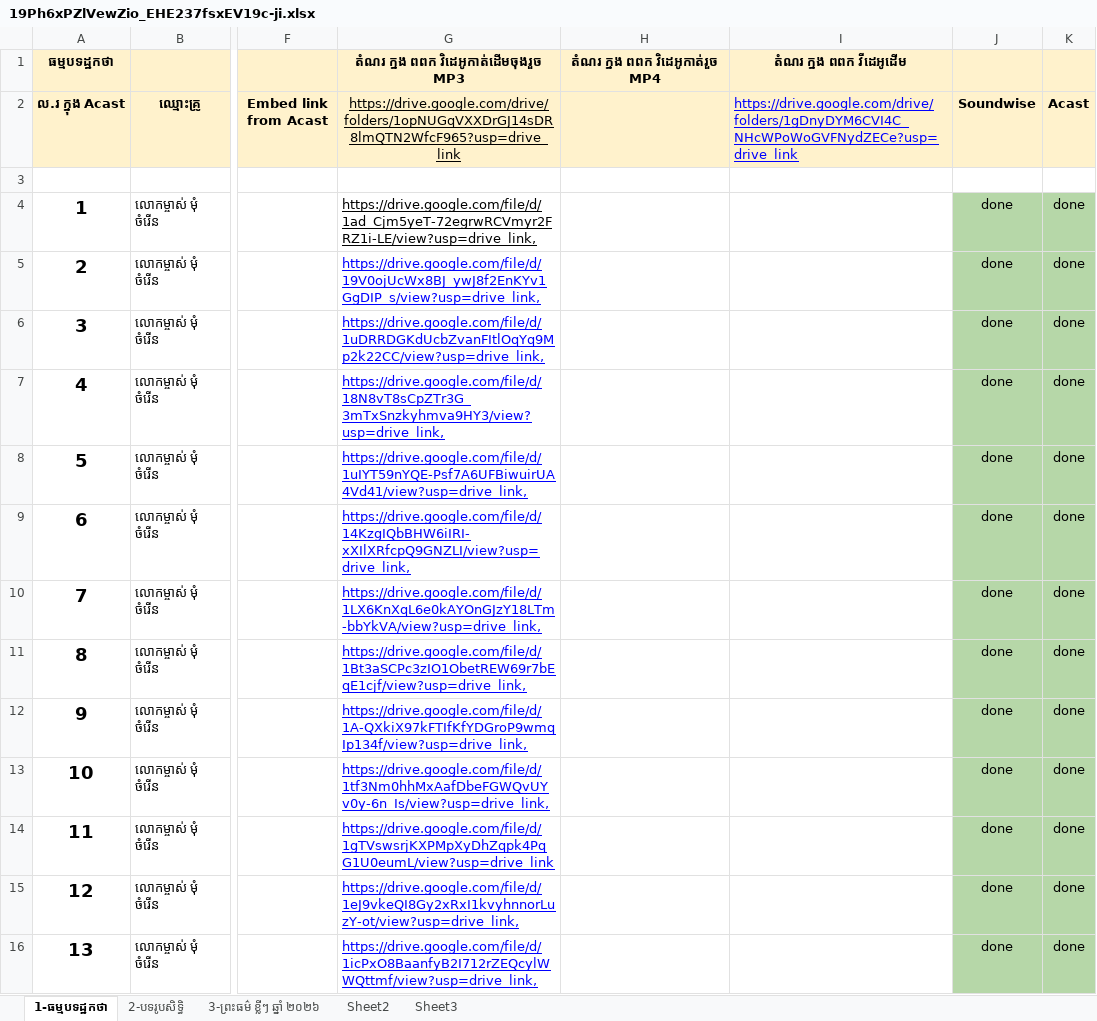
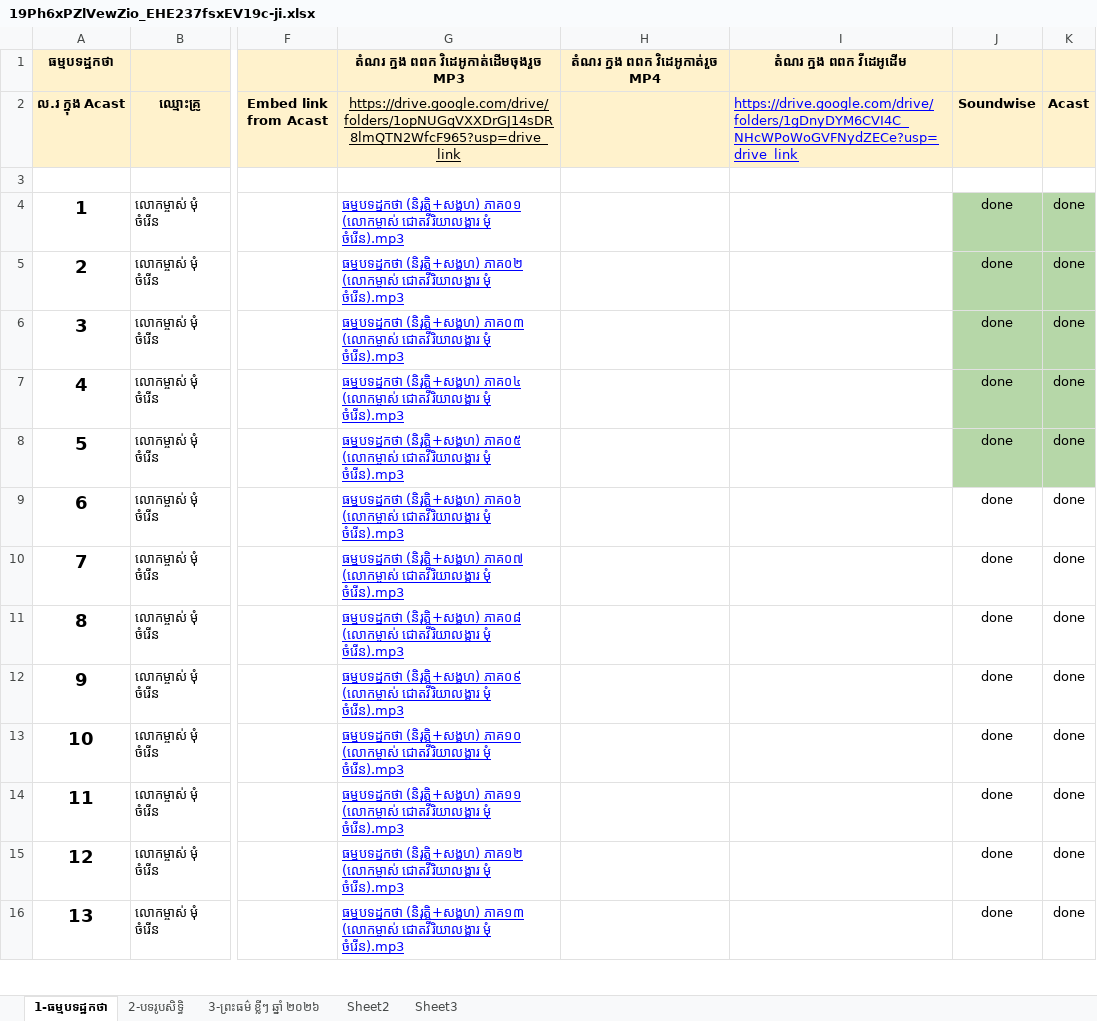
Before and after one commit to payojana-foundation/learn-app, an Excel workbook: data/source/sheets/19Ph6xPZlVewZio_EHE237fsxEV19c-ji.xlsx, sheet 1-ធម្មបទដ្ឋកថា, drawn as a sheet; only a part is shown, gaps mark what is left out; values as stored, in another font and other column widths than the file's, no borders; charts and pictures not drawn; the diff covers the shown part only; the diff names each change by its address in the sheet, - before the commit and + after, or states it on an @@ line.

```diff
--- a/data/source/sheets/19Ph6xPZlVewZio_EHE237fsxEV19c-ji.xlsx (sheet 1-ធម្មបទដ្ឋកថា)
+++ b/data/source/sheets/19Ph6xPZlVewZio_EHE237fsxEV19c-ji.xlsx (sheet 1-ធម្មបទដ្ឋកថា)
-G4: https://drive.google.com/file/d/1ad_Cjm5yeT-72egrwRCVmyr2FRZ1i-LE/view?usp=drive_link,
+G4: ធម្មបទដ្ឋកថា (និរុត្តិ+សង្គហ) ភាគ០១ (លោកម្ចាស់ ជោតវីរិយាលង្ការ មុំ ចំរើន).mp3
-G4 text colour: black
+G4 text colour: #0000FF
-G5: https://drive.google.com/file/d/19V0ojUcWx8BJ_ywJ8f2EnKYv1GgDIP_s/view?usp=drive_link,
+G5: ធម្មបទដ្ឋកថា (និរុត្តិ+សង្គហ) ភាគ០២ (លោកម្ចាស់ ជោតវីរិយាលង្ការ មុំ ចំរើន).mp3
-G6: https://drive.google.com/file/d/1uDRRDGKdUcbZvanFItlOqYq9Mp2k22CC/view?usp=drive_link,
+G6: ធម្មបទដ្ឋកថា (និរុត្តិ+សង្គហ) ភាគ០៣ (លោកម្ចាស់ ជោតវីរិយាលង្ការ មុំ ចំរើន).mp3
-G7: https://drive.google.com/file/d/18N8vT8sCpZTr3G_3mTxSnzkyhmva9HY3/view?usp=drive_link,
+G7: ធម្មបទដ្ឋកថា (និរុត្តិ+សង្គហ) ភាគ០៤ (លោកម្ចាស់ ជោតវីរិយាលង្ការ មុំ ចំរើន).mp3
-G8: https://drive.google.com/file/d/1uIYT59nYQE-Psf7A6UFBiwuirUA4Vd41/view?usp=drive_link,
+G8: ធម្មបទដ្ឋកថា (និរុត្តិ+សង្គហ) ភាគ០៥ (លោកម្ចាស់ ជោតវីរិយាលង្ការ មុំ ចំរើន).mp3
-G9: https://drive.google.com/file/d/14KzgIQbBHW6iIRI-xXIlXRfcpQ9GNZLI/view?usp=drive_link,
+G9: ធម្មបទដ្ឋកថា (និរុត្តិ+សង្គហ) ភាគ០៦ (លោកម្ចាស់ ជោតវីរិយាលង្ការ មុំ ចំរើន).mp3
-J9:K16 fill: #B6D7A8
+J9:K16 fill: none
-G10: https://drive.google.com/file/d/1LX6KnXqL6e0kAYOnGJzY18LTm-bbYkVA/view?usp=drive_link,
+G10: ធម្មបទដ្ឋកថា (និរុត្តិ+សង្គហ) ភាគ០៧ (លោកម្ចាស់ ជោតវីរិយាលង្ការ មុំ ចំរើន).mp3
-G11: https://drive.google.com/file/d/1Bt3aSCPc3zIO1ObetREW69r7bEqE1cjf/view?usp=drive_link,
+G11: ធម្មបទដ្ឋកថា (និរុត្តិ+សង្គហ) ភាគ០៨ (លោកម្ចាស់ ជោតវីរិយាលង្ការ មុំ ចំរើន).mp3
-G12: https://drive.google.com/file/d/1A-QXkiX97kFTIfKfYDGroP9wmqIp134f/view?usp=drive_link,
+G12: ធម្មបទដ្ឋកថា (និរុត្តិ+សង្គហ) ភាគ០៩ (លោកម្ចាស់ ជោតវីរិយាលង្ការ មុំ ចំរើន).mp3
-G13: https://drive.google.com/file/d/1tf3Nm0hhMxAafDbeFGWQvUYv0y-6n_Is/view?usp=drive_link,
+G13: ធម្មបទដ្ឋកថា (និរុត្តិ+សង្គហ) ភាគ១០ (លោកម្ចាស់ ជោតវីរិយាលង្ការ មុំ ចំរើន).mp3
-G14: https://drive.google.com/file/d/1gTVswsrjKXPMpXyDhZqpk4PqG1U0eumL/view?usp=drive_link
+G14: ធម្មបទដ្ឋកថា (និរុត្តិ+សង្គហ) ភាគ១១ (លោកម្ចាស់ ជោតវីរិយាលង្ការ មុំ ចំរើន).mp3
-G15: https://drive.google.com/file/d/1eJ9vkeQI8Gy2xRxI1kvyhnnorLuzY-ot/view?usp=drive_link,
+G15: ធម្មបទដ្ឋកថា (និរុត្តិ+សង្គហ) ភាគ១២ (លោកម្ចាស់ ជោតវីរិយាលង្ការ មុំ ចំរើន).mp3
-G16: https://drive.google.com/file/d/1icPxO8BaanfyB2I712rZEQcylWWQttmf/view?usp=drive_link,
+G16: ធម្មបទដ្ឋកថា (និរុត្តិ+សង្គហ) ភាគ១៣ (លោកម្ចាស់ ជោតវីរិយាលង្ការ មុំ ចំរើន).mp3
```
Also changed, not shown: 117 edited cells and cell formats elsewhere in this sheet, data/source/sheets/1L_W4IVURBHCY901tMN1U49xrJvcBXRvB.xlsx, data/source/sheets/1T_fbqhd1mxkzdj66kOpL0lP4gz2Wwywg.xlsx, 11 other files.
